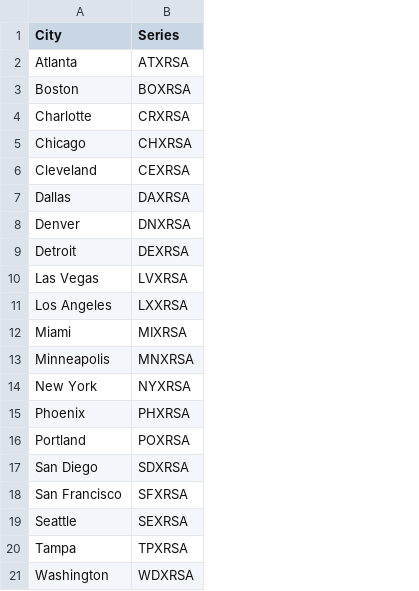
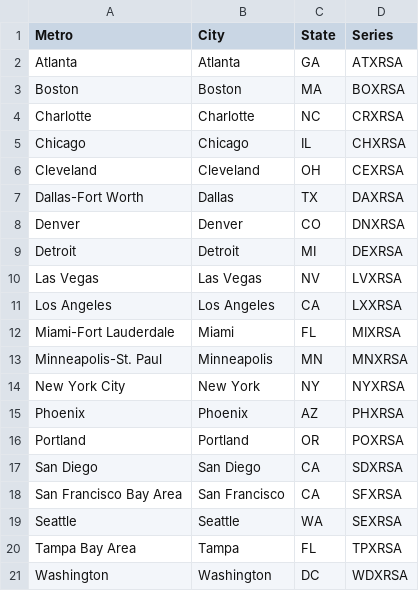
Before and after one commit to joshbenenoch/ETL_Project_Group2, a CSV file: raw/fredkey.csv, drawn as a sheet; the diff names each change by its address in the sheet, - before the commit and + after, or states it on an @@ line.

Commit message:
added Metroc column to fredkey

```diff
--- a/raw/fredkey.csv
+++ b/raw/fredkey.csv
+column A (Metro), rows 2-21: Atlanta | Boston | Charlotte | Chicago | Cleveland | Dallas-Fort Worth | Denver | Detroit | Las Vegas | Los Angeles | Miami-Fort Lauderdale | Minneapolis-St. Paul | New York City | Phoenix | Portland | San Diego | San Francisco Bay Area | Seattle | Tampa Bay Area | Washington
+column C (State), rows 2-21: GA | MA | NC | IL | OH | TX | CO | MI | NV | CA | FL | MN | NY | AZ | OR | CA | CA | WA | FL | DC
```
